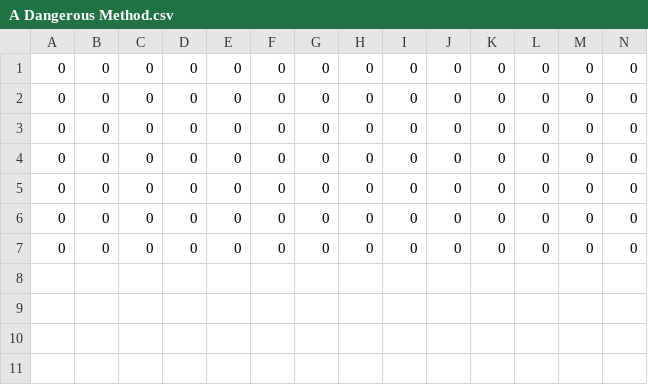
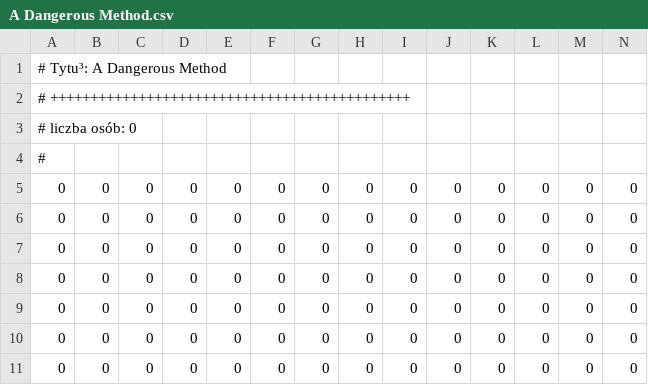
Before and after one commit to JakubTomaszewski/Projekt_Inf_kino, a CSV file: movies/A Dangerous Method.csv, drawn as a sheet; only a part is shown; rows hold the shown columns only; the diff names each change by its address in the sheet, - before the commit and + after, or states it on an @@ line.

```diff
--- a/movies/A Dangerous Method.csv
+++ b/movies/A Dangerous Method.csv
+row 1: # Tytu³: A Dangerous Method
+row 2: # +++++++++++++++++++++++++++++++++++++++++++++
+row 3: # liczba osób: 0
+row 4: #
```
Also changed, not shown: movies/(500) Days of Summer.csv, movies/Across the Universe.csv, 19 other files.
